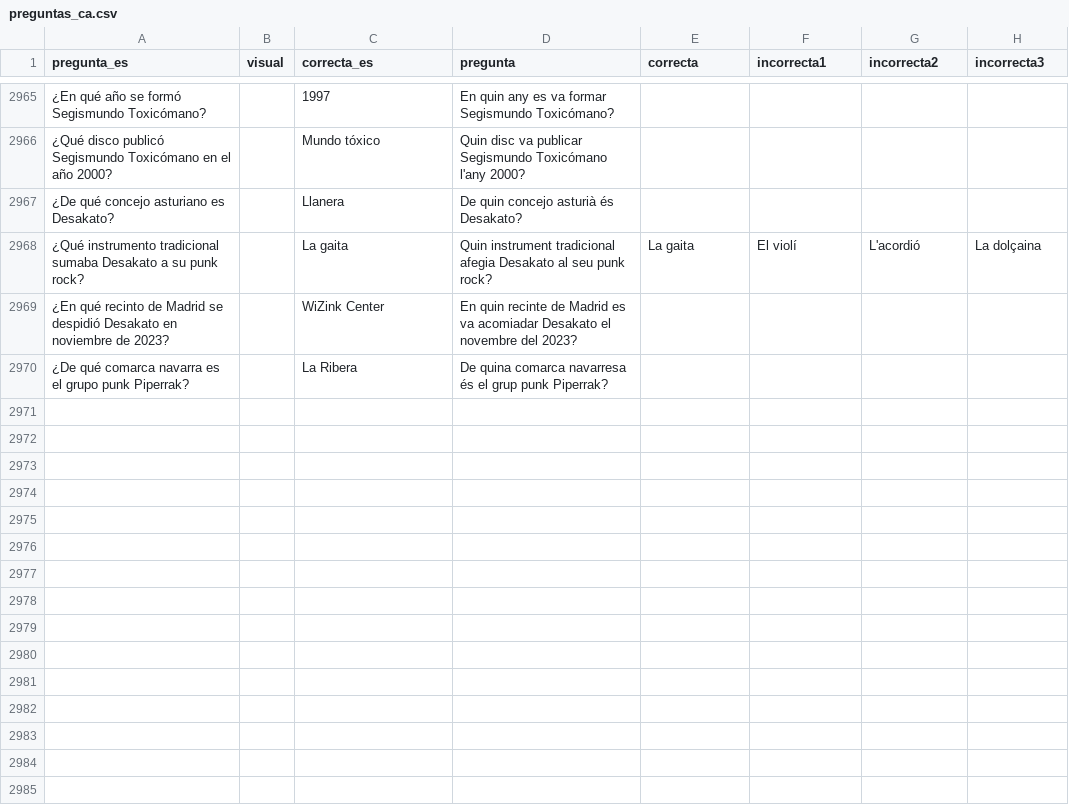
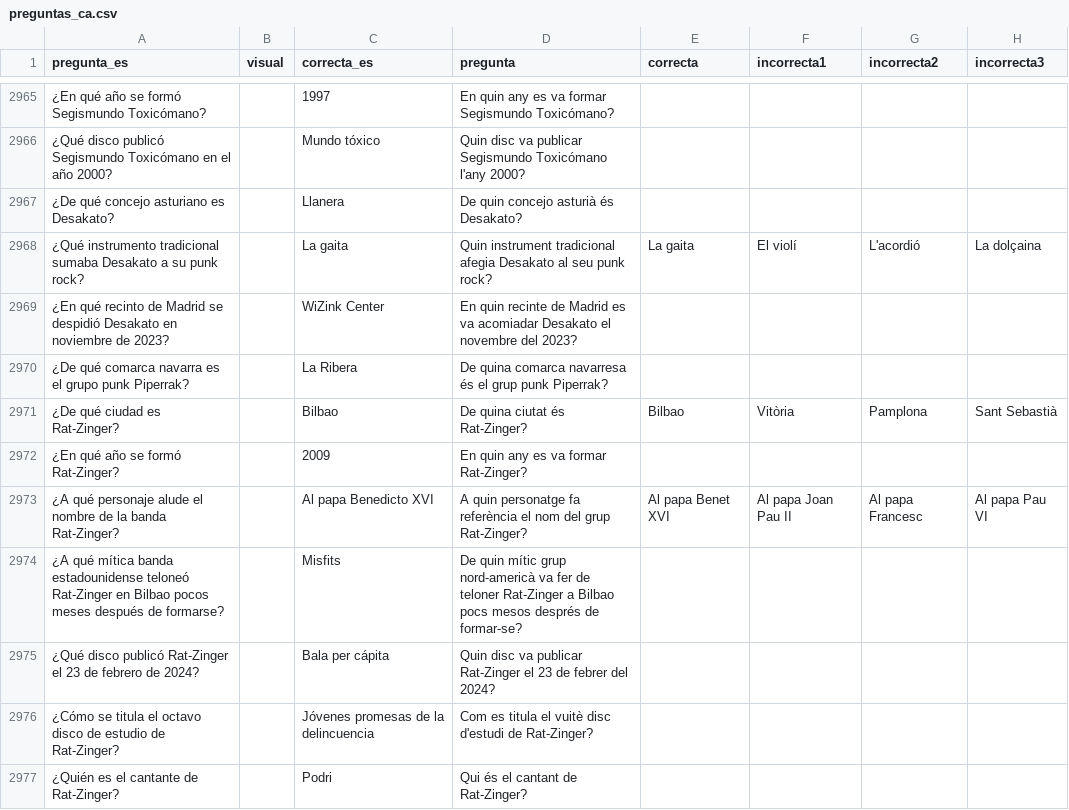
Before and after one commit to fjportillo/liantes-quiz, a CSV file: i18n/preguntas_ca.csv, drawn as a sheet; only a part is shown, gaps mark what is left out.

```diff
--- a/i18n/preguntas_ca.csv
+++ b/i18n/preguntas_ca.csv
@@ -2970 +2970,8 @@ pregunta_es,visual,correcta_es,pregunta,correcta,incorrecta1,incorrecta2,incorre
 ¿De qué comarca navarra es el grupo punk Piperrak?,,La Ribera,De quina comarca navarresa és el grup punk Piperrak?,,,,
+¿De qué ciudad es Rat-Zinger?,,Bilbao,De quina ciutat és Rat-Zinger?,Bilbao,Vitòria,Pamplona,Sant Sebastià
+¿En qué año se formó Rat-Zinger?,,2009,En quin any es va formar Rat-Zinger?,,,,
+¿A qué personaje alude el nombre de la banda Rat-Zinger?,,Al papa Benedicto XVI,A quin personatge fa referència el nom del grup Rat-Zinger?,Al papa Benet XVI,Al papa Joan Pau II,Al papa Francesc,Al papa Pau VI
+¿A qué mítica banda estadounidense teloneó Rat-Zinger en Bilbao pocos meses después de formarse?,,Misfits,De quin mític grup nord-americà va fer de teloner Rat-Zinger a Bilbao pocs mesos després de formar-se?,,,,
+¿Qué disco publicó Rat-Zinger el 23 de febrero de 2024?,,Bala per cápita,Quin disc va publicar Rat-Zinger el 23 de febrer del 2024?,,,,
+¿Cómo se titula el octavo disco de estudio de Rat-Zinger?,,Jóvenes promesas de la delincuencia,Com es titula el vuitè disc d'estudi de Rat-Zinger?,,,,
+¿Quién es el cantante de Rat-Zinger?,,Podri,Qui és el cantant de Rat-Zinger?,,,,
```
Also changed, not shown: i18n/preguntas_en.csv, preguntas.csv.
